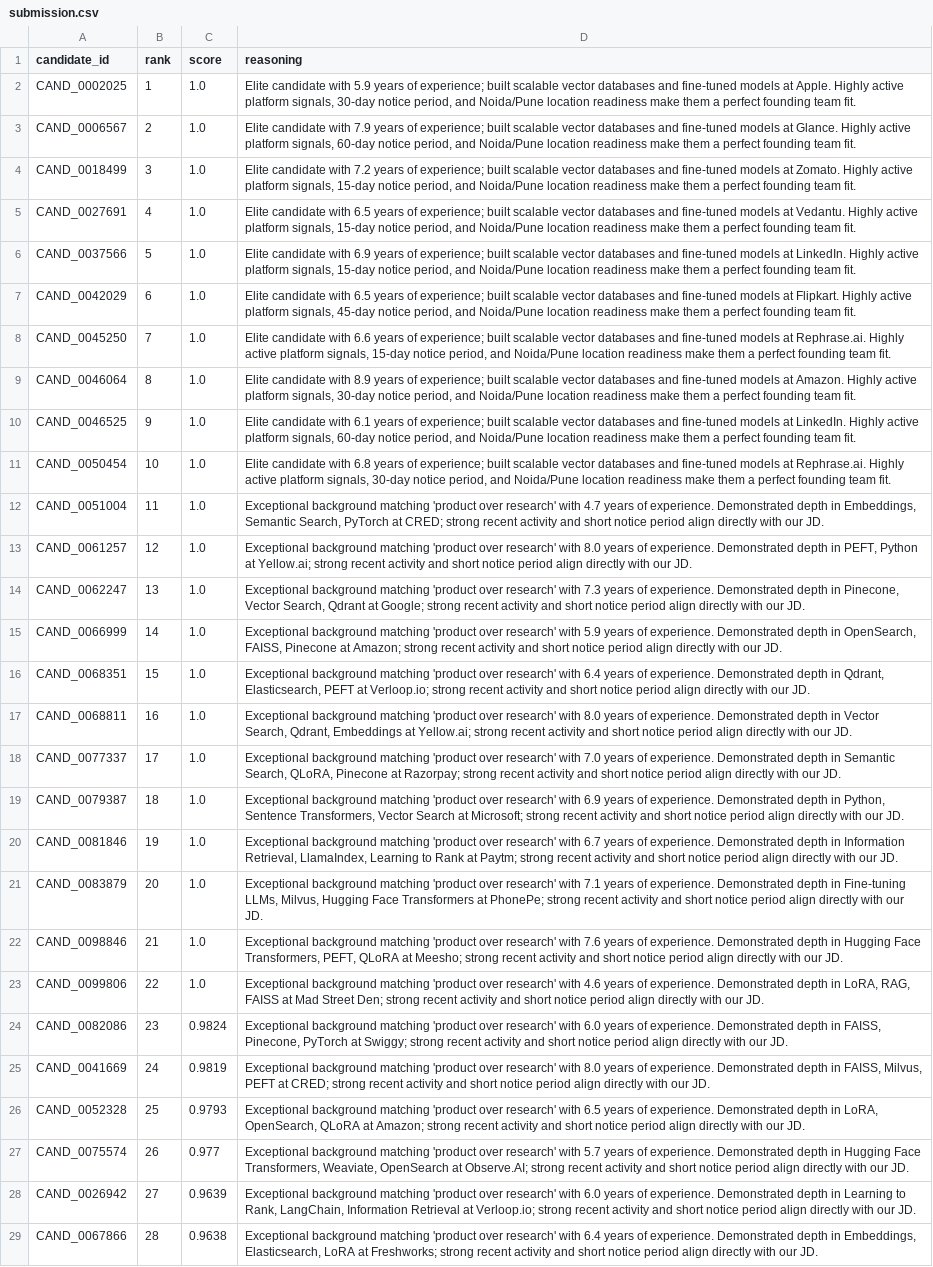
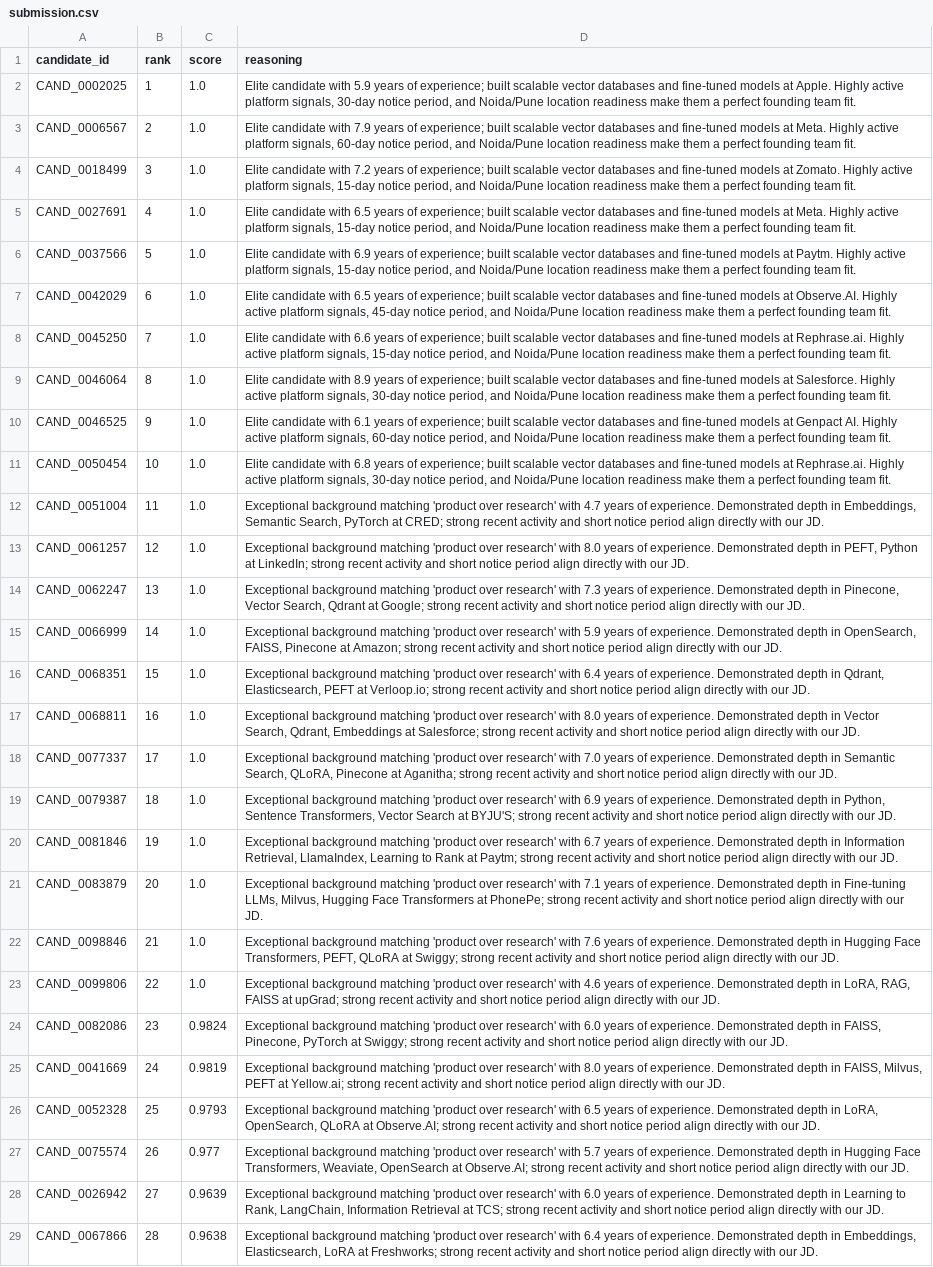
Before and after one commit to vishaalnarigiri/india-runs-data-ai, a CSV file: submission.csv, drawn as a sheet; only a part is shown; the diff covers the shown part only; the diff names each change by its address in the sheet, - before the commit and + after, or states it on an @@ line.

```diff
--- a/submission.csv
+++ b/submission.csv
-D3 (reasoning): …models at Glance. Highly active…
+D3 (reasoning): …models at Meta. Highly active…
-D5 (reasoning): …models at Vedantu. Highly active…
+D5 (reasoning): …models at Meta. Highly active…
-D6 (reasoning): …models at LinkedIn. Highly active…
+D6 (reasoning): …models at Paytm. Highly active…
-D7 (reasoning): …models at Flipkart. Highly active…
+D7 (reasoning): …models at Observe.AI. Highly active…
-D9 (reasoning): …models at Amazon. Highly active…
+D9 (reasoning): …models at Salesforce. Highly active…
-D10 (reasoning): …models at LinkedIn. Highly active…
+D10 (reasoning): …models at Genpact AI. Highly active…
-D13 (reasoning): …Python at Yellow.ai; strong recent…
+D13 (reasoning): …Python at LinkedIn; strong recent…
-D17 (reasoning): …Embeddings at Yellow.ai; strong recent…
+D17 (reasoning): …Embeddings at Salesforce; strong recent…
-D18 (reasoning): …Pinecone at Razorpay; strong recent…
+D18 (reasoning): …Pinecone at Aganitha; strong recent…
-D19 (reasoning): …Search at Microsoft; strong recent…
+D19 (reasoning): …Search at BYJU'S; strong recent…
-D22 (reasoning): …QLoRA at Meesho; strong recent…
+D22 (reasoning): …QLoRA at Swiggy; strong recent…
-D23 (reasoning): …FAISS at Mad Street Den; strong recent…
+D23 (reasoning): …FAISS at upGrad; strong recent…
-D25 (reasoning): …PEFT at CRED; strong recent…
+D25 (reasoning): …PEFT at Yellow.ai; strong recent…
-D26 (reasoning): …QLoRA at Amazon; strong recent…
+D26 (reasoning): …QLoRA at Observe.AI; strong recent…
-D28 (reasoning): …Retrieval at Verloop.io; strong recent…
+D28 (reasoning): …Retrieval at TCS; strong recent…
```
Also changed, not shown: 18 edited cells elsewhere in this file, 2 other files.
